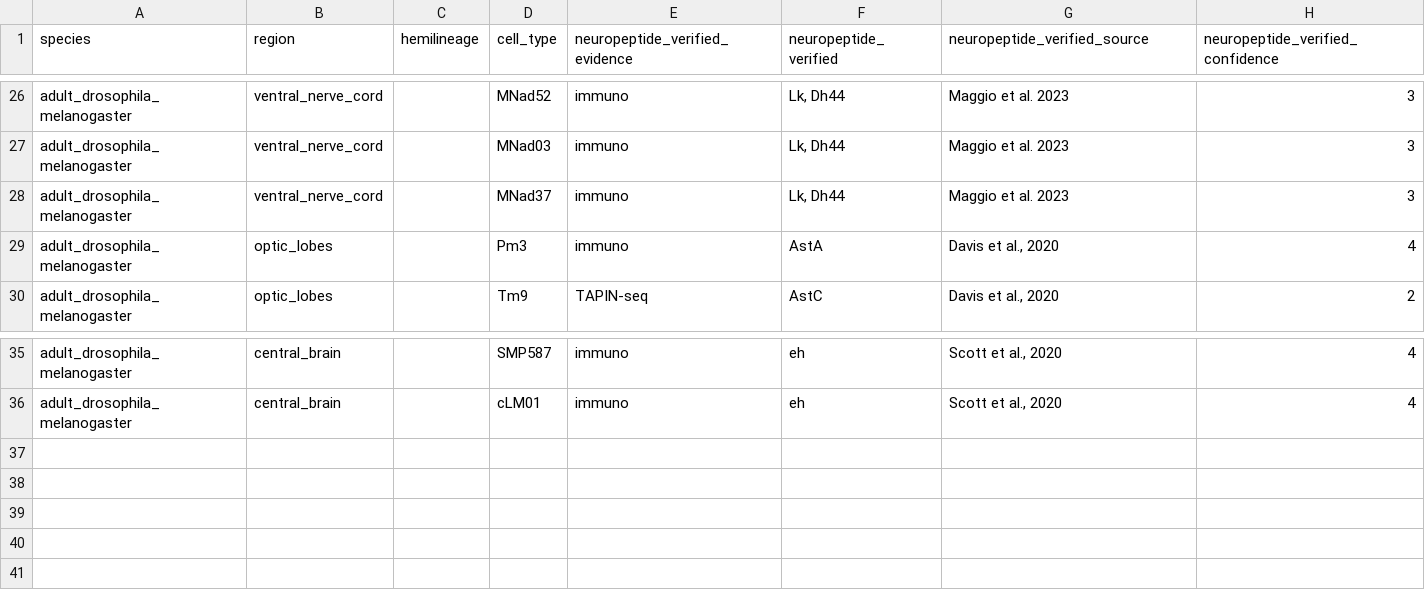
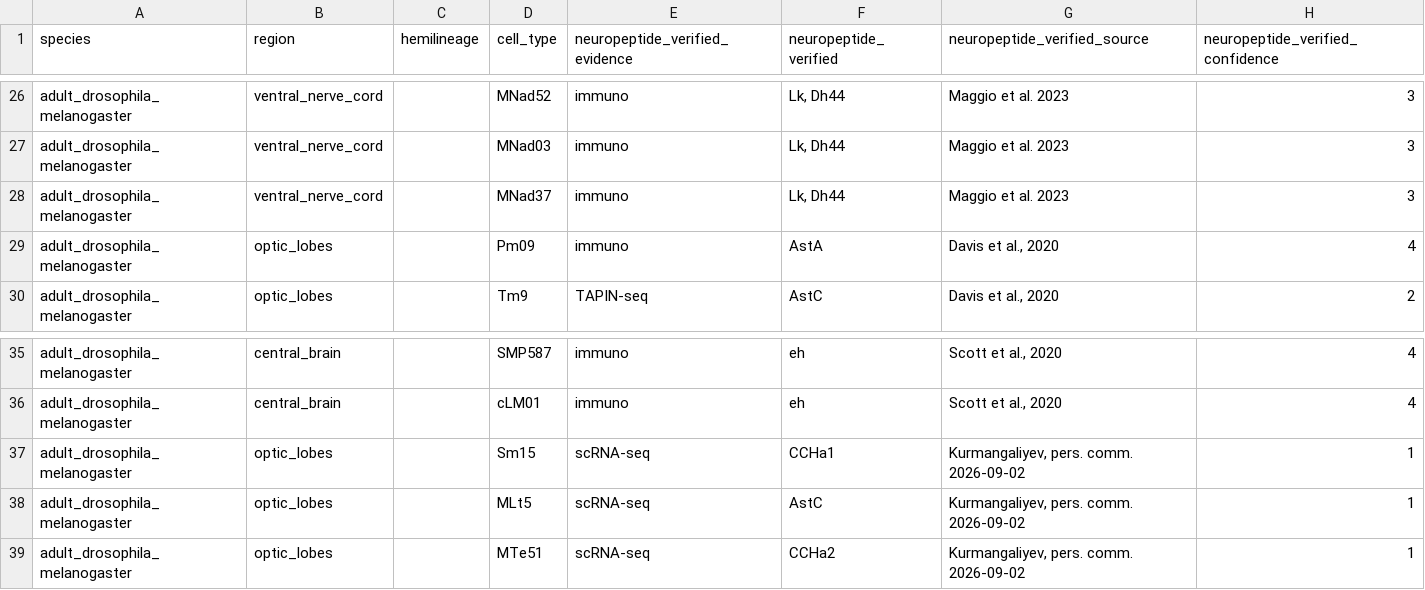
Before and after one commit to flyconnectome/drosophila_neuropeptides, a CSV file: gt_sources/extra.csv, drawn as a sheet; only a part is shown, gaps mark what is left out.

```diff
--- a/gt_sources/extra.csv
+++ b/gt_sources/extra.csv
@@ -28,3 +28,3 @@ adult_drosophila_melanogaster,ventral_nerve_cord,,MNad03,immuno,"Lk, Dh44",Maggi
 adult_drosophila_melanogaster,ventral_nerve_cord,,MNad37,immuno,"Lk, Dh44",Maggio et al. 2023,3
-adult_drosophila_melanogaster,optic_lobes,,Pm3,immuno,AstA,"Davis et al., 2020",4
+adult_drosophila_melanogaster,optic_lobes,,Pm09,immuno,AstA,"Davis et al., 2020",4
 adult_drosophila_melanogaster,optic_lobes,,Tm9,TAPIN-seq,AstC,"Davis et al., 2020",2
@@ -36 +36,4 @@ adult_drosophila_melanogaster,central_brain,,SMP587,immuno,eh,"Scott et al., 202
 adult_drosophila_melanogaster,central_brain,,cLM01,immuno,eh,"Scott et al., 2020",4
+adult_drosophila_melanogaster,optic_lobes,,Sm15,scRNA-seq,CCHa1,"Kurmangaliyev, pers. comm. 2026-09-02",1
+adult_drosophila_melanogaster,optic_lobes,,MLt5,scRNA-seq,AstC,"Kurmangaliyev, pers. comm. 2026-09-02",1
+adult_drosophila_melanogaster,optic_lobes,,MTe51,scRNA-seq,CCHa2,"Kurmangaliyev, pers. comm. 2026-09-02",1
```
Also changed, not shown: gt_np_data.csv.
